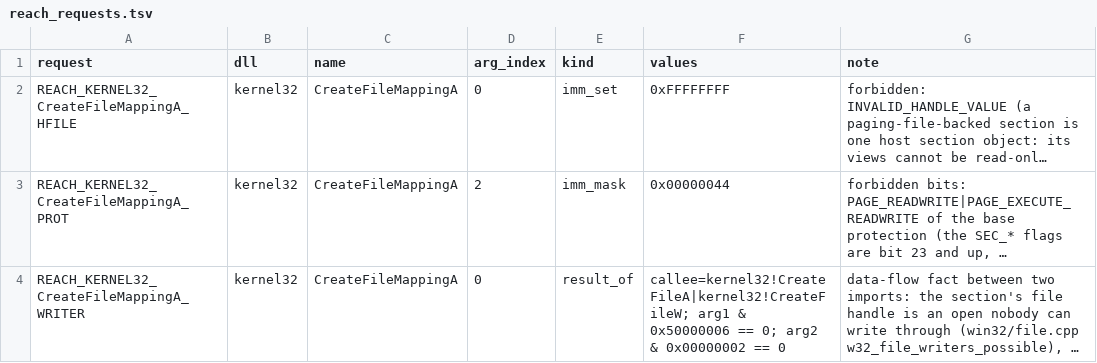
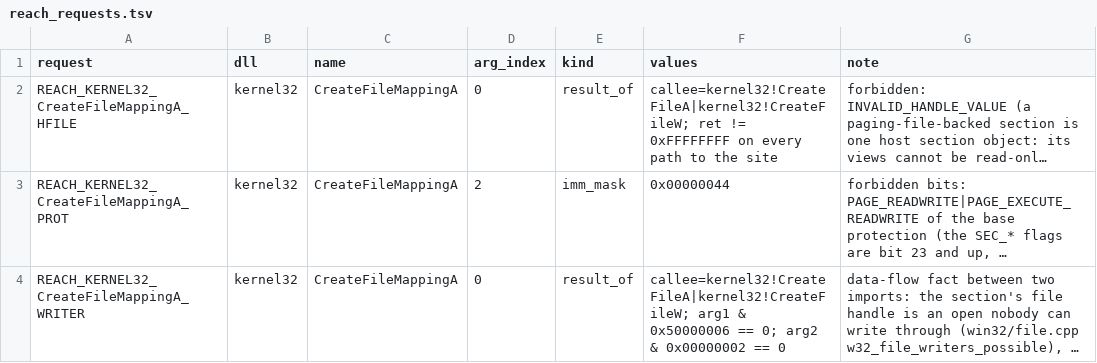
Before and after one commit to toadharvard/nx-agent, a TSV file: ports/fnv-nx/platform/manifest/reach_requests.tsv, drawn as a sheet; long unchanged cells end in …; the diff names each change by its address in the sheet, - before the commit and + after, or states it on an @@ line.

```diff
--- a/ports/fnv-nx/platform/manifest/reach_requests.tsv
+++ b/ports/fnv-nx/platform/manifest/reach_requests.tsv
-E2 (kind): imm_set
+E2 (kind): result_of
-F2 (values): 0xFFFFFFFF
+F2 (values): callee=kernel32!CreateFileA|kernel32!CreateFileW; ret != 0xFFFFFFFF on every path to the site
```
